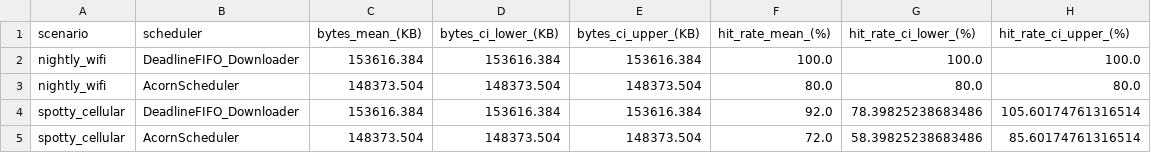
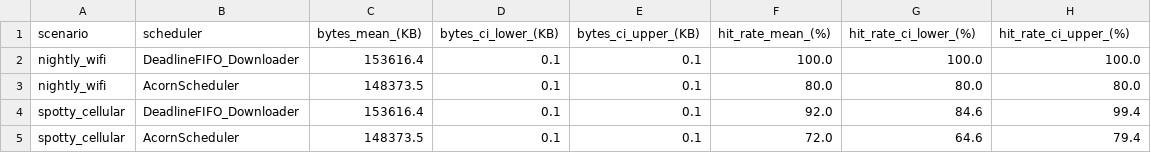
Before and after one commit to divineiloh/ACORN-Edu, a CSV file: data/bap_network_scenario_results.csv, drawn as a sheet.

```diff
--- a/data/bap_network_scenario_results.csv
+++ b/data/bap_network_scenario_results.csv
@@ -1,5 +1,5 @@
 scenario,scheduler,bytes_mean_(KB),bytes_ci_lower_(KB),bytes_ci_upper_(KB),hit_rate_mean_(%),hit_rate_ci_lower_(%),hit_rate_ci_upper_(%)
-nightly_wifi,DeadlineFIFO_Downloader,153616.384,153616.384,153616.384,100.0,100.0,100.0
-nightly_wifi,AcornScheduler,148373.504,148373.504,148373.504,80.0,80.0,80.0
-spotty_cellular,DeadlineFIFO_Downloader,153616.384,153616.384,153616.384,92.0,78.39825238683486,105.60174761316514
-spotty_cellular,AcornScheduler,148373.504,148373.504,148373.504,72.0,58.39825238683486,85.60174761316514
+nightly_wifi,DeadlineFIFO_Downloader,153616.4,0.1,0.1,100.0,100.0,100.0
+nightly_wifi,AcornScheduler,148373.5,0.1,0.1,80.0,80.0,80.0
+spotty_cellular,DeadlineFIFO_Downloader,153616.4,0.1,0.1,92.0,84.6,99.4
+spotty_cellular,AcornScheduler,148373.5,0.1,0.1,72.0,64.6,79.4
```
Also changed, not shown: data/bap_ablation_study_results.csv, data/delta_sync_per_asset.csv, 6 other files.
